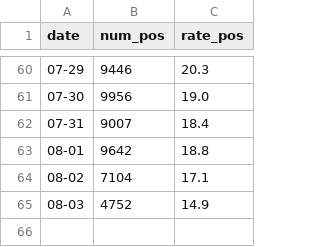
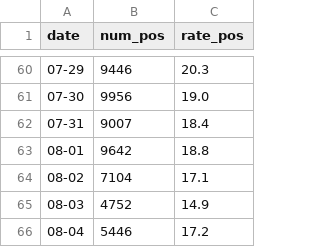
Before and after one commit to martinostino/flcovid, a CSV file: fl_dat.csv, drawn as a sheet; only a part is shown, gaps mark what is left out; the diff names each change by its address in the sheet, - before the commit and + after, or states it on an @@ line.

Commit message:
Added data for 08-04

```diff
--- a/fl_dat.csv
+++ b/fl_dat.csv
+row 66: 08-04 | 5446 | 17.2
```
Also changed, not shown: alachua.csv, hills.csv.
